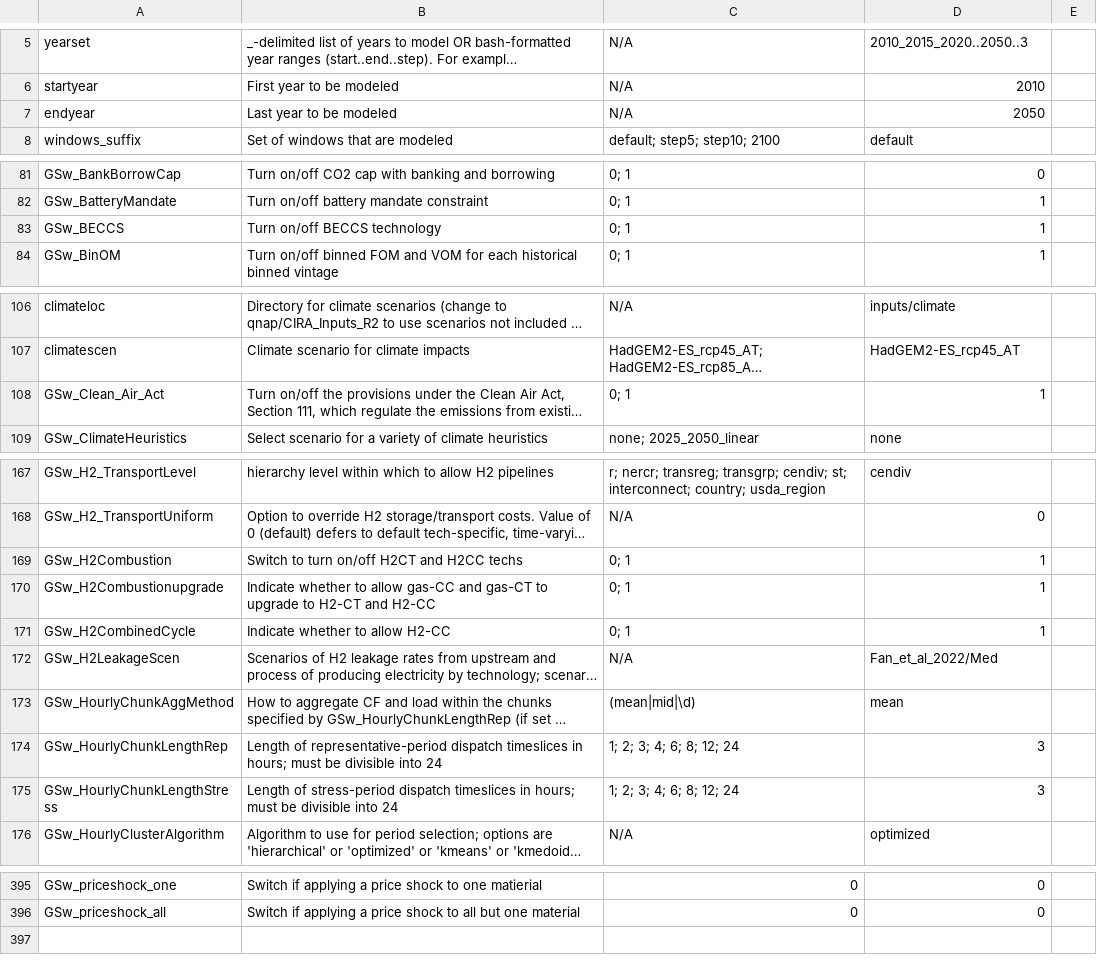
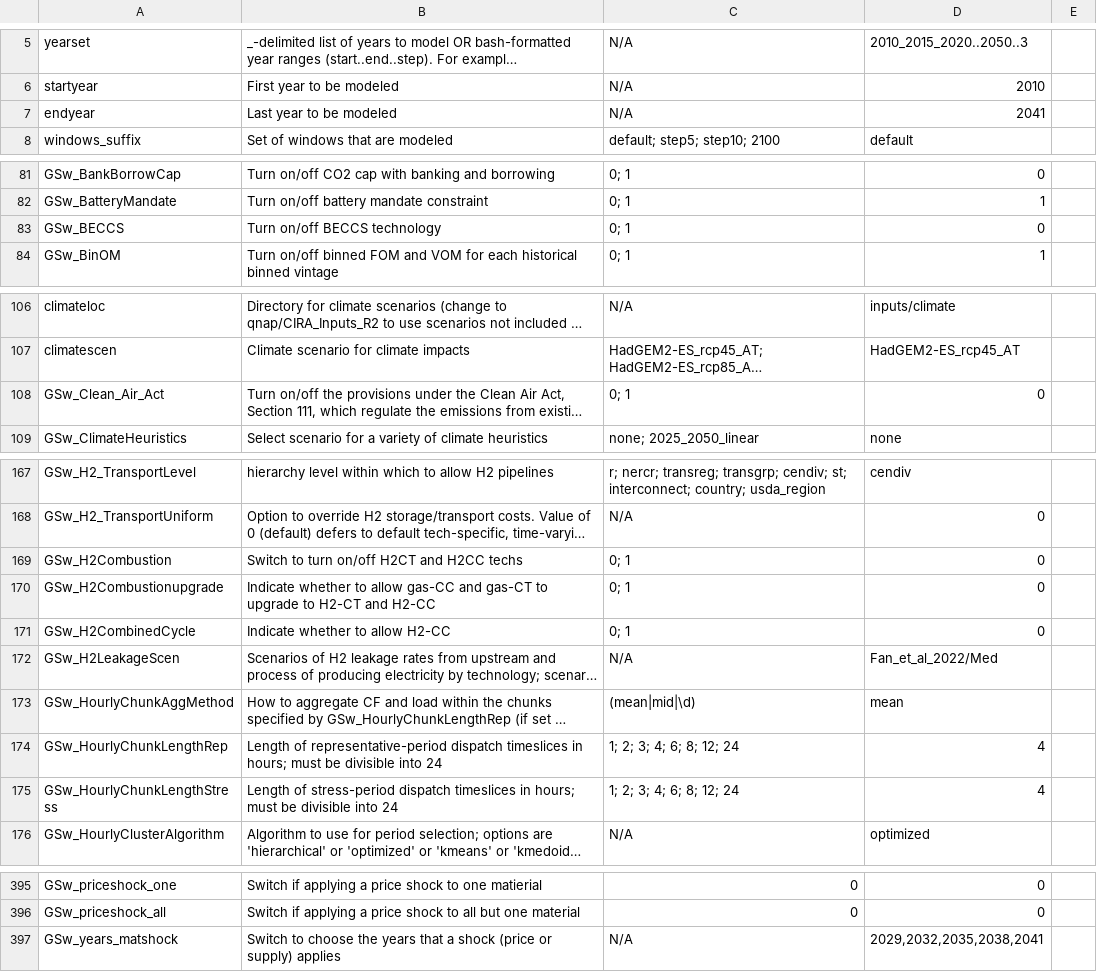
Before and after one commit to ReEDS-Model/ReEDS, a CSV file: cases.csv, drawn as a sheet; only a part is shown, gaps mark what is left out; long unchanged cells end in …; the diff covers the shown part only; the diff names each change by its address in the sheet, - before the commit and + after, or states it on an @@ line.

Commit message:
updates for duration of price shocks

```diff
--- a/cases.csv
+++ b/cases.csv
-D7: 2050
+D7: 2041
-D83: 1
+D83: 0
-D108: 1
+D108: 0
-D169:D171: 1
+D169:D171: 0
-D174:D175: 3
+D174:D175: 4
+row 397: GSw_years_matshock | Switch to choose the years that a shock (price or supply) applies | N/A | 2029,2032,2035,2038,2041
```
Also changed, not shown: 3 edited cells elsewhere in this file, cases_test.csv, 3 other files.
